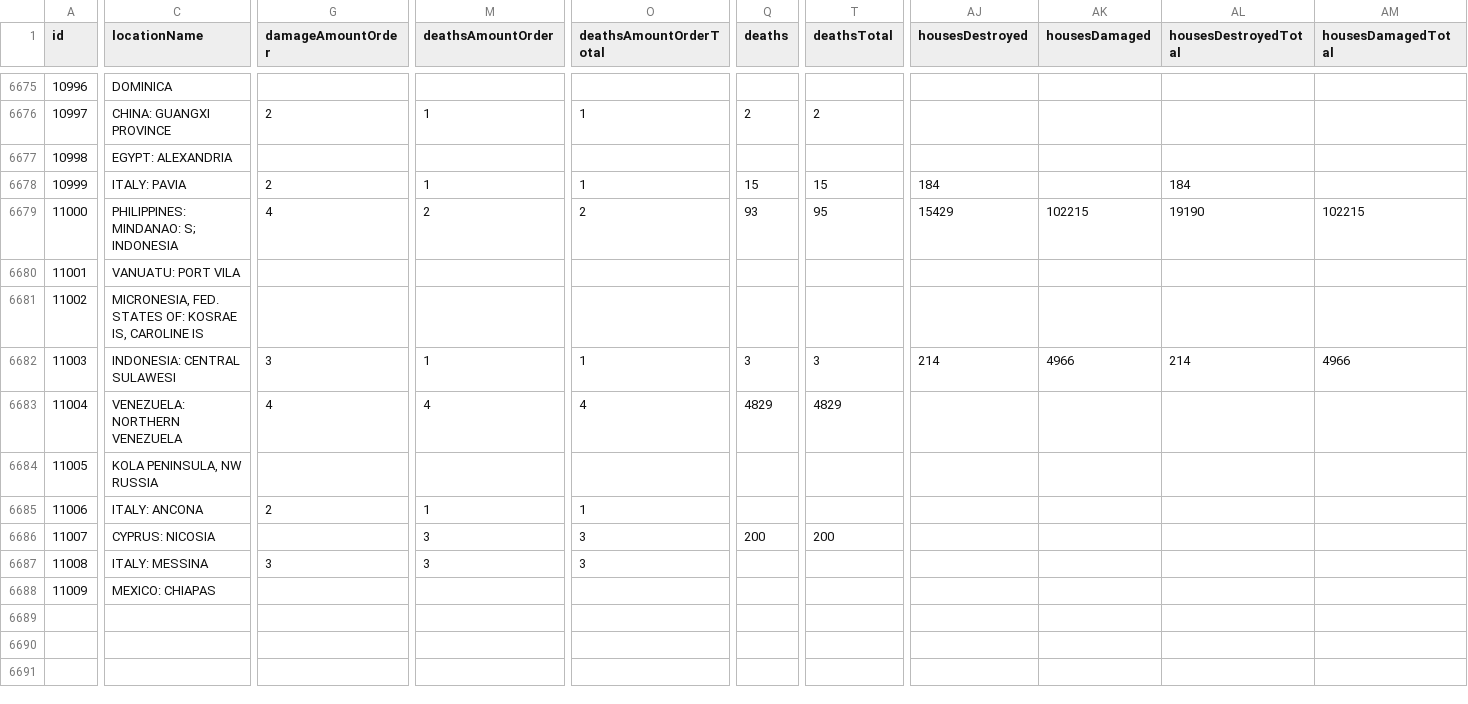
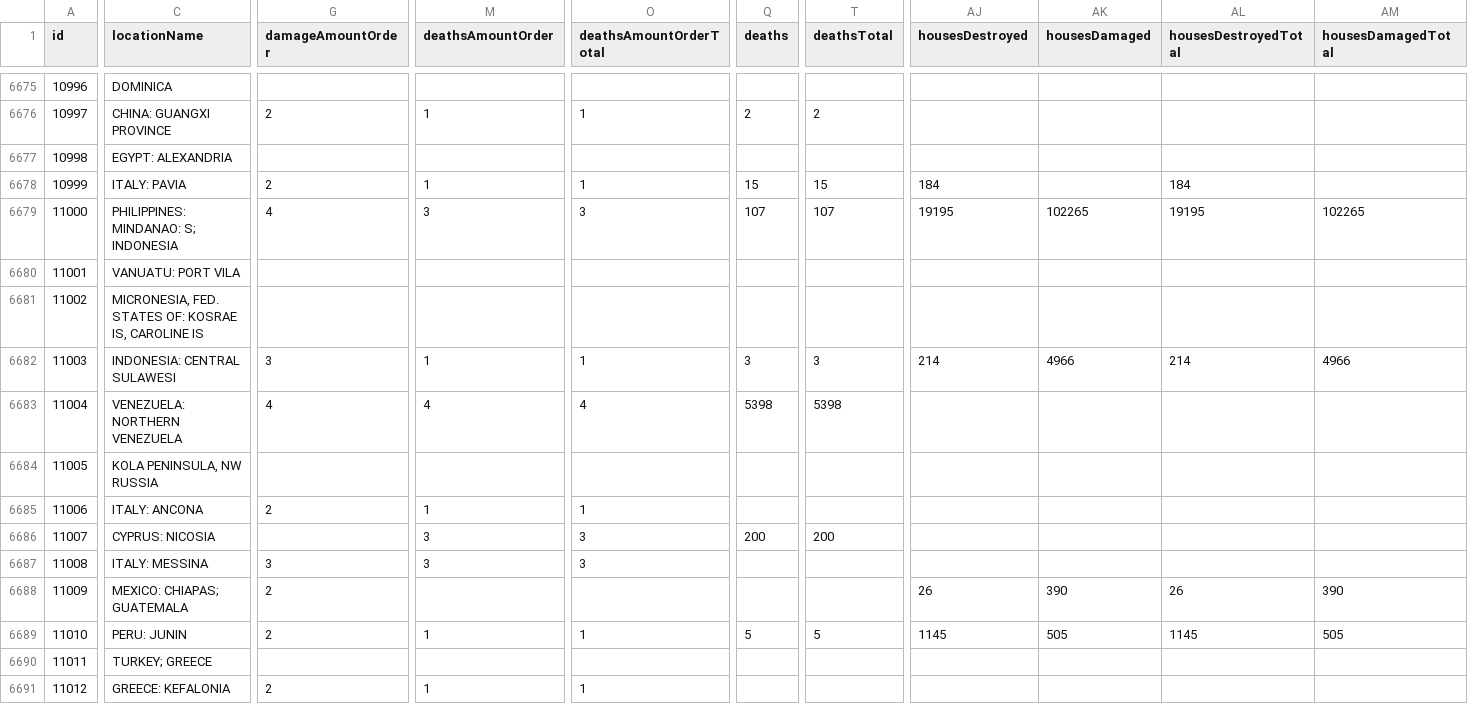
Before and after one commit to Biblejustin/correlations, a CSV file: data/noaa_significant_earthquakes.csv, drawn as a sheet; only a part is shown, gaps mark what is left out; rows hold the shown columns only; the diff covers the shown part only; the diff names each change by its address in the sheet, - before the commit and + after, or states it on an @@ line.

Commit message:
Update data through 2026-07-25
Data refresh 2026-07-25 (previous: 2026-07-18)

| Catalog | Previous | Current | Δ |
|---|---|---|---|
| USGS M≥4 (1965+) | 533,083 | 533,425 | +342 |
| USGS M≥6.5 (1900+) | 4,715 | 4,715 | 0 |
| NGDC significant (fatalities table) | 4,086 | 4,087 | +1 |
| SILSO sunspot days | 76,152 | 76,152 | 0 |
| GFZ Kp/F10.7 days | 34,532 | 34,539 | +7 |
| NGDC significant quakes CSV | 6,687 | 6,690 | +3 |
| NGDC volcanic events CSV | 900 | 900 | 0 |
| UCDP/PRIO conflict-years | 2,752 | 2,752 | 0 |
| OWID terrorism year-rows | 51 | 51 | 0 |

Close calls (global M6.0–6.4, below the M≥6.5 band, since 2026-07-18):
  M6.0  2026-07-24  82 km W of Sola, Vanuatu

```diff
--- a/data/noaa_significant_earthquakes.csv
+++ b/data/noaa_significant_earthquakes.csv
-M6679 (deathsAmountOrder): 2
+M6679 (deathsAmountOrder): 3
-O6679 (deathsAmountOrderTotal): 2
+O6679 (deathsAmountOrderTotal): 3
-Q6679 (deaths): 93
+Q6679 (deaths): 107
-T6679 (deathsTotal): 95
+T6679 (deathsTotal): 107
-AJ6679 (housesDestroyed): 15429
+AJ6679 (housesDestroyed): 19195
-AK6679 (housesDamaged): 102215
+AK6679 (housesDamaged): 102265
-AL6679 (housesDestroyedTotal): 19190
+AL6679 (housesDestroyedTotal): 19195
-AM6679 (housesDamagedTotal): 102215
+AM6679 (housesDamagedTotal): 102265
-Q6683 (deaths): 4829
+Q6683 (deaths): 5398
-T6683 (deathsTotal): 4829
+T6683 (deathsTotal): 5398
-C6688 (locationName): MEXICO: CHIAPAS
+C6688 (locationName): MEXICO: CHIAPAS; GUATEMALA
-G6688 (damageAmountOrder): (empty)
+G6688 (damageAmountOrder): 2
-AJ6688 (housesDestroyed): (empty)
+AJ6688 (housesDestroyed): 26
-AK6688 (housesDamaged): (empty)
+AK6688 (housesDamaged): 390
-AL6688 (housesDestroyedTotal): (empty)
+AL6688 (housesDestroyedTotal): 26
-AM6688 (housesDamagedTotal): (empty)
+AM6688 (housesDamagedTotal): 390
+row 6689: 11010 | PERU: JUNIN | 2 | 1 | 1 | 5 | 5 | 1145 | 505 | 1145 | 505
+row 6690: 11011 | TURKEY; GREECE
+row 6691: 11012 | GREECE: KEFALONIA | 2 | 1 | 1
```
Also changed, not shown: 9 edited cells elsewhere in this file, 3 other files.
